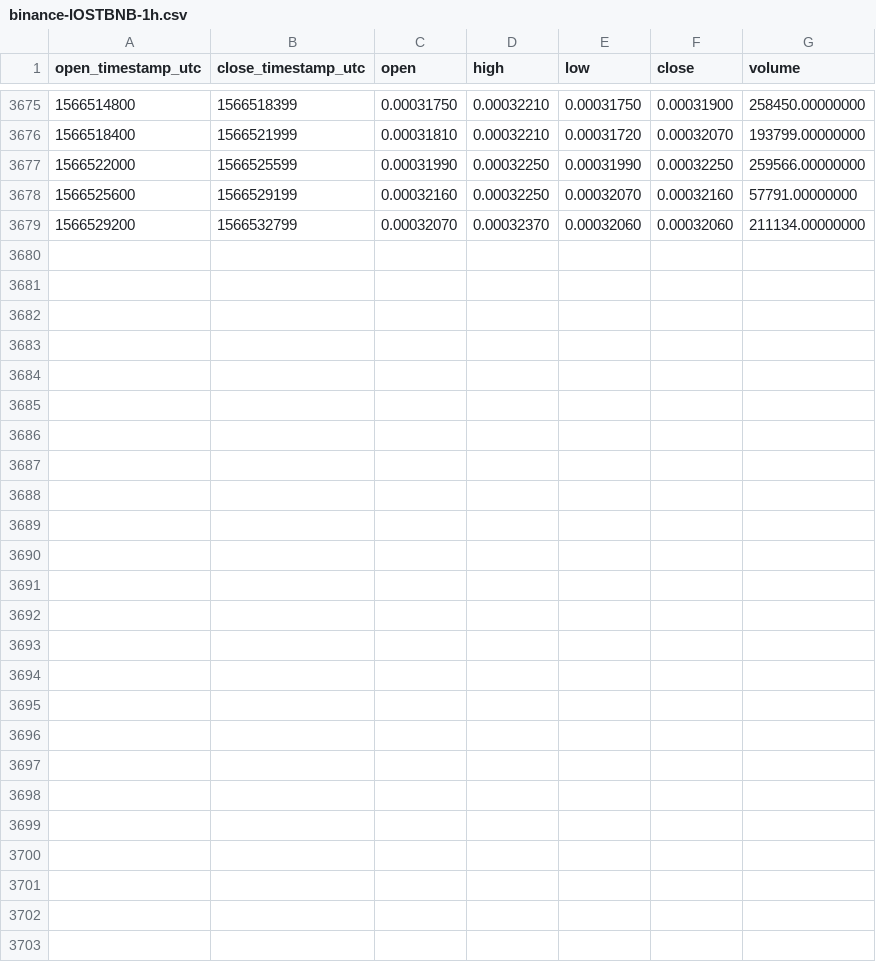
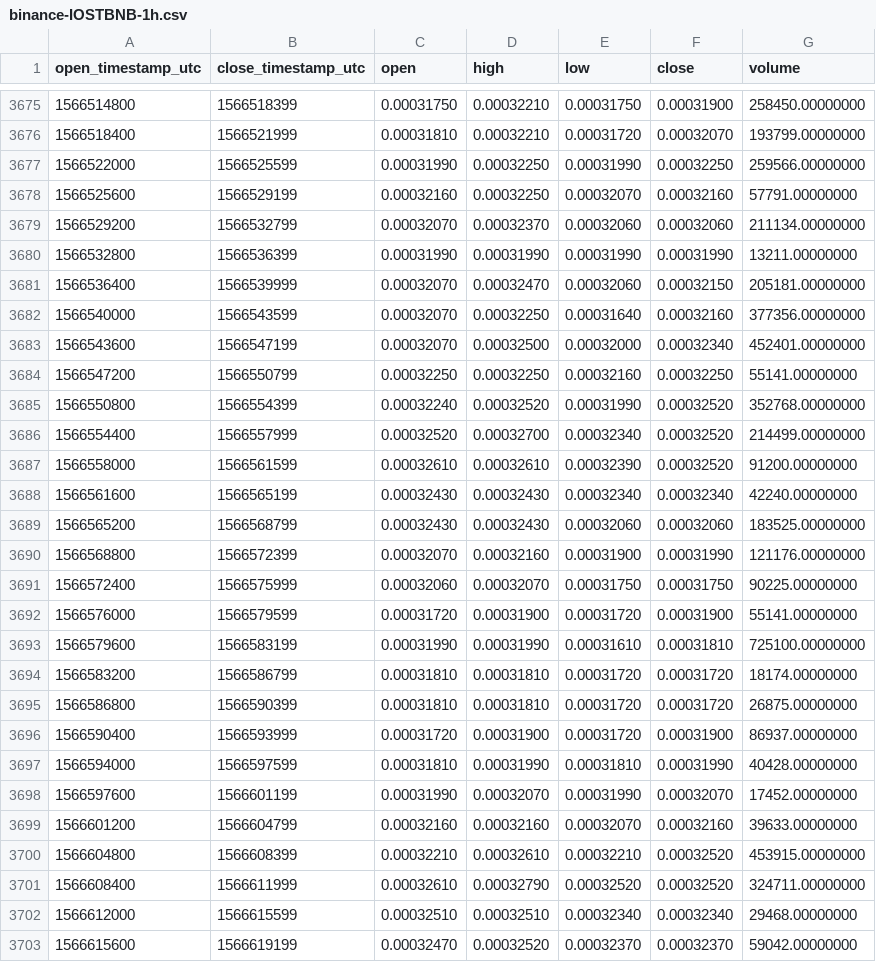
Before and after one commit to cryptobigbro/binance-IOSTBNB, a CSV file: binance-IOSTBNB-1h.csv, drawn as a sheet; only a part is shown, gaps mark what is left out.

Commit message:
Update OHLCV data.

```diff
--- a/binance-IOSTBNB-1h.csv
+++ b/binance-IOSTBNB-1h.csv
@@ -3679 +3679,25 @@ open_timestamp_utc,close_timestamp_utc,open,high,low,close,volume
 1566529200,1566532799,0.00032070,0.00032370,0.00032060,0.00032060,211134.00000000
+1566532800,1566536399,0.00031990,0.00031990,0.00031990,0.00031990,13211.00000000
+1566536400,1566539999,0.00032070,0.00032470,0.00032060,0.00032150,205181.00000000
+1566540000,1566543599,0.00032070,0.00032250,0.00031640,0.00032160,377356.00000000
+1566543600,1566547199,0.00032070,0.00032500,0.00032000,0.00032340,452401.00000000
+1566547200,1566550799,0.00032250,0.00032250,0.00032160,0.00032250,55141.00000000
+1566550800,1566554399,0.00032240,0.00032520,0.00031990,0.00032520,352768.00000000
+1566554400,1566557999,0.00032520,0.00032700,0.00032340,0.00032520,214499.00000000
+1566558000,1566561599,0.00032610,0.00032610,0.00032390,0.00032520,91200.00000000
+1566561600,1566565199,0.00032430,0.00032430,0.00032340,0.00032340,42240.00000000
+1566565200,1566568799,0.00032430,0.00032430,0.00032060,0.00032060,183525.00000000
+1566568800,1566572399,0.00032070,0.00032160,0.00031900,0.00031990,121176.00000000
+1566572400,1566575999,0.00032060,0.00032070,0.00031750,0.00031750,90225.00000000
+1566576000,1566579599,0.00031720,0.00031900,0.00031720,0.00031900,55141.00000000
+1566579600,1566583199,0.00031990,0.00031990,0.00031610,0.00031810,725100.00000000
+1566583200,1566586799,0.00031810,0.00031810,0.00031720,0.00031720,18174.00000000
+1566586800,1566590399,0.00031810,0.00031810,0.00031720,0.00031720,26875.00000000
+1566590400,1566593999,0.00031720,0.00031900,0.00031720,0.00031900,86937.00000000
+1566594000,1566597599,0.00031810,0.00031990,0.00031810,0.00031990,40428.00000000
+1566597600,1566601199,0.00031990,0.00032070,0.00031990,0.00032070,17452.00000000
+1566601200,1566604799,0.00032160,0.00032160,0.00032070,0.00032160,39633.00000000
+1566604800,1566608399,0.00032210,0.00032610,0.00032210,0.00032520,453915.00000000
+1566608400,1566611999,0.00032610,0.00032790,0.00032520,0.00032520,324711.00000000
+1566612000,1566615599,0.00032510,0.00032510,0.00032340,0.00032340,29468.00000000
+1566615600,1566619199,0.00032470,0.00032520,0.00032370,0.00032370,59042.00000000
```
Also changed, not shown: binance-IOSTBNB-1d.csv.
